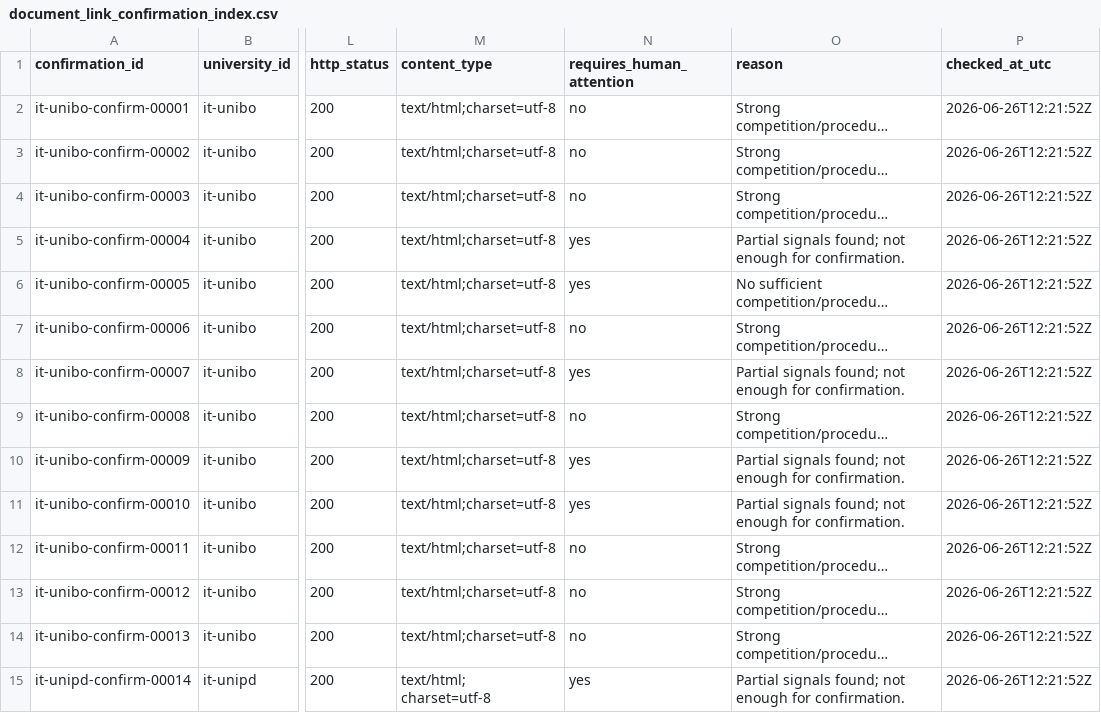
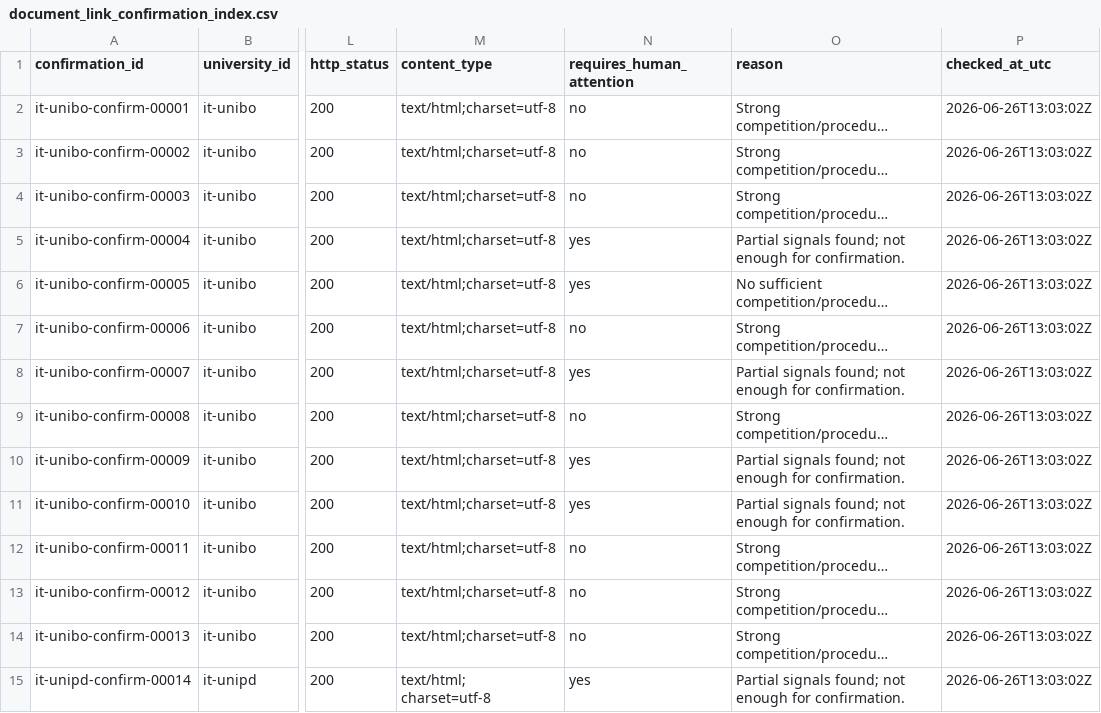
Before and after one commit to colazeta/atlante_dei_concorsi, a CSV file: docs/executions/document-link-confirmation/document_link_confirmation_index.csv, drawn as a sheet; only a part is shown, gaps mark what is left out; long unchanged cells end in …; the diff covers the shown part only; the diff names each change by its address in the sheet, - before the commit and + after, or states it on an @@ line.

```diff
--- a/docs/executions/document-link-confirmation/document_link_confirmation_index.csv
+++ b/docs/executions/document-link-confirmation/document_link_confirmation_index.csv
-P2:P15 (checked_at_utc): 2026-06-26T12:21:52Z
+P2:P15 (checked_at_utc): 2026-06-26T13:03:02Z
```
Also changed, not shown: 58 edited cells elsewhere in this file, docs/executions/approved-source-inventories/it-unifi/observed_links.csv, docs/executions/approved-source-inventories/it-unimi/observed_links.csv, 19 other files.
